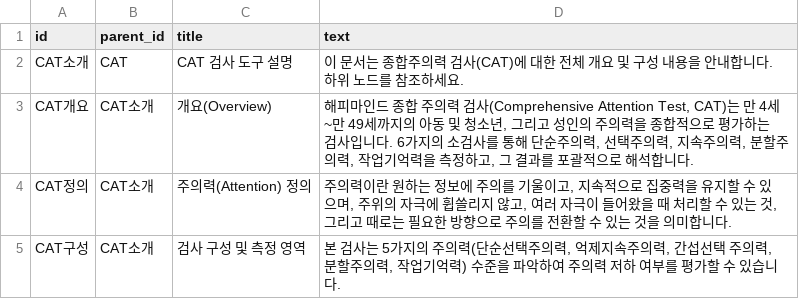
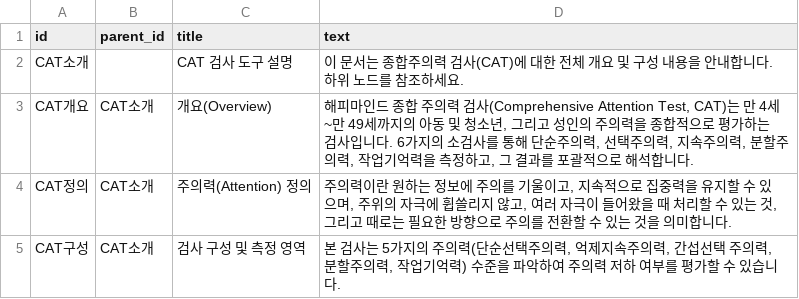
Before and after one commit to Kevin-Emocog/Temp, a CSV file: CAT_introduction.csv, drawn as a sheet.

Commit message:
Update CAT_introduction.csv

```diff
--- a/CAT_introduction.csv
+++ b/CAT_introduction.csv
@@ -1,3 +1,3 @@
 id;parent_id;title;text
-CAT소개;CAT;CAT 검사 도구 설명;이 문서는 종합주의력 검사(CAT)에 대한 전체 개요 및 구성 내용을 안내합니다. 하위 노드를 참조하세요.
+CAT소개;;CAT 검사 도구 설명;이 문서는 종합주의력 검사(CAT)에 대한 전체 개요 및 구성 내용을 안내합니다. 하위 노드를 참조하세요.
 CAT개요;CAT소개;개요(Overview);해피마인드 종합 주의력 검사(Comprehensive Attention Test, CAT)는 만 4세~만 49세까지의 아동 및 청소년, 그리고 성인의 주의력을 종합적으로 평가하는 검사입니다. 6가지의 소검사를 통해 단순주의력, 선택주의력, 지속주의력, 분할주의력, 작업기억력을 측정하고, 그 결과를 포괄적으로 해석합니다.
```
